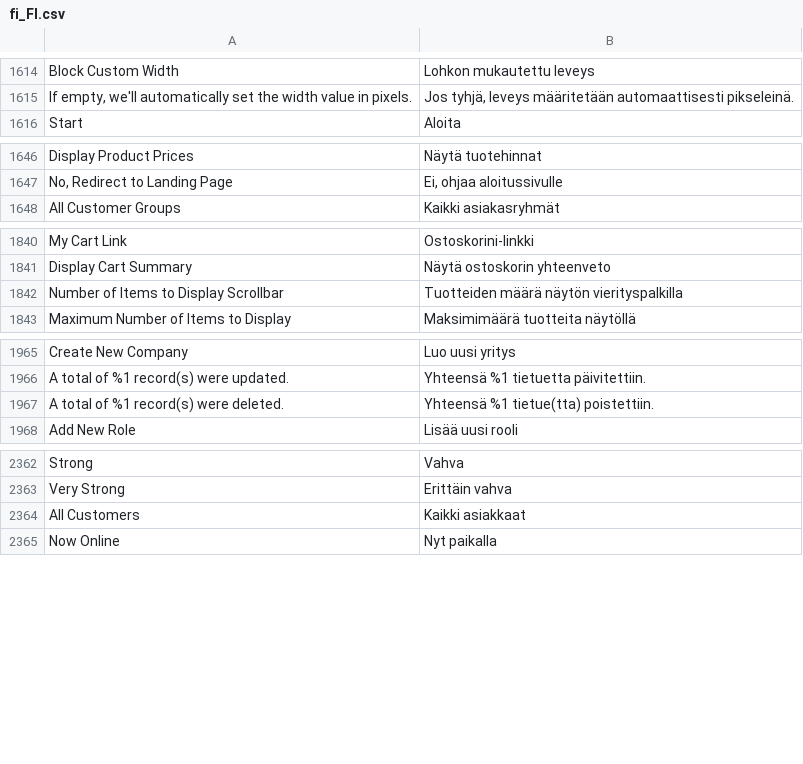
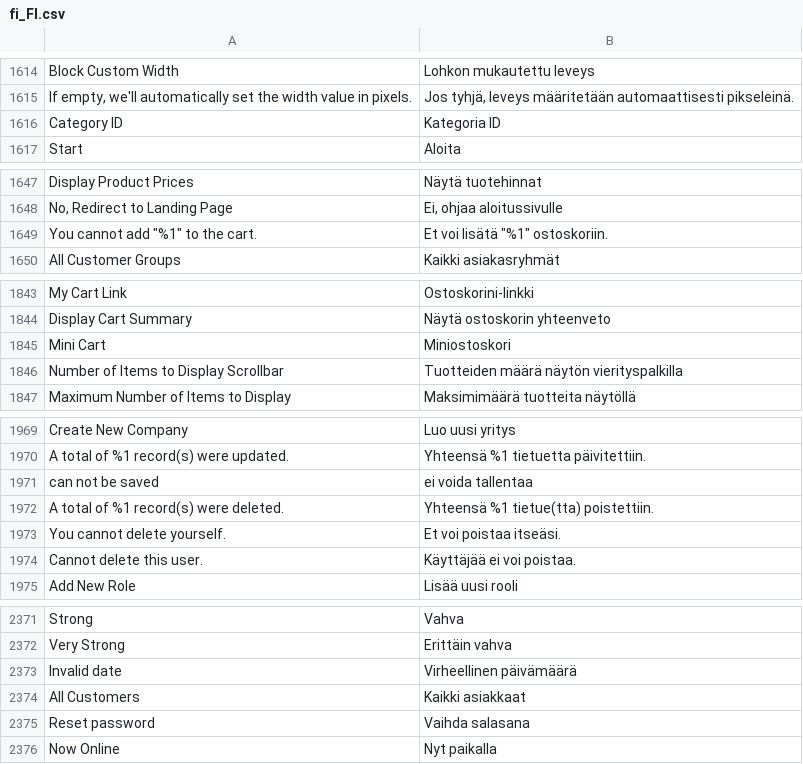
Before and after one commit to magento-l10n/language-fi_FI, a CSV file: fi_FI.csv, drawn as a sheet; only a part is shown, gaps mark what is left out; the diff covers the shown part only; the diff names each change by its address in the sheet, - before the commit and + after, or states it on an @@ line.

Commit message:
Updating translations from Crowdin.

```diff
--- a/fi_FI.csv
+++ b/fi_FI.csv
+row 1616: Category ID | Kategoria ID
+row 1649: You cannot add "%1" to the cart. | Et voi lisätä "%1" ostoskoriin.
+row 1845: Mini Cart | Miniostoskori
+row 1971: can not be saved | ei voida tallentaa
+row 1973: You cannot delete yourself. | Et voi poistaa itseäsi.
+row 1974: Cannot delete this user. | Käyttäjää ei voi poistaa.
@@ row 2534 moved to row 2373: Invalid date @@
+row 2375: Reset password | Vaihda salasana
```
Also changed, not shown: 3 added rows and 1 moved row elsewhere in this file, 1 other file.
